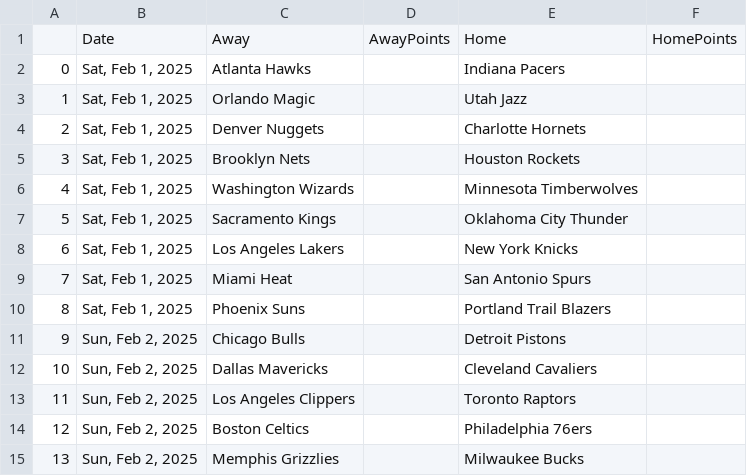
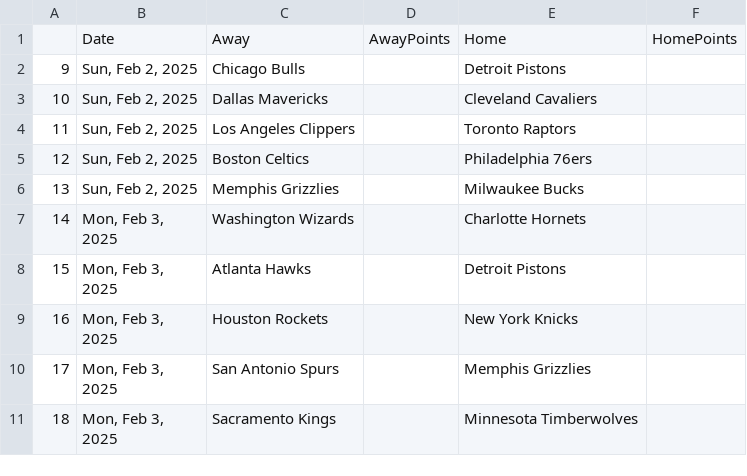
Before and after one commit to wmjs/nba-predictor, a CSV file: nba_data/schedule_no_results.csv, drawn as a sheet; only a part is shown; the shorter side is filled out with more unchanged rows.

```diff
--- a/nba_data/schedule_no_results.csv
+++ b/nba_data/schedule_no_results.csv
@@ -1,11 +1,2 @@
 ,Date,Away,AwayPoints,Home,HomePoints
-0,"Sat, Feb 1, 2025",Atlanta Hawks,,Indiana Pacers,
-1,"Sat, Feb 1, 2025",Orlando Magic,,Utah Jazz,
-2,"Sat, Feb 1, 2025",Denver Nuggets,,Charlotte Hornets,
-3,"Sat, Feb 1, 2025",Brooklyn Nets,,Houston Rockets,
-4,"Sat, Feb 1, 2025",Washington Wizards,,Minnesota Timberwolves,
-5,"Sat, Feb 1, 2025",Sacramento Kings,,Oklahoma City Thunder,
-6,"Sat, Feb 1, 2025",Los Angeles Lakers,,New York Knicks,
-7,"Sat, Feb 1, 2025",Miami Heat,,San Antonio Spurs,
-8,"Sat, Feb 1, 2025",Phoenix Suns,,Portland Trail Blazers,
 9,"Sun, Feb 2, 2025",Chicago Bulls,,Detroit Pistons,
```
Also changed, not shown: nba_data/away_games_stats.csv, nba_data/combined_schedule_and_game_stats.csv, 6 other files.
